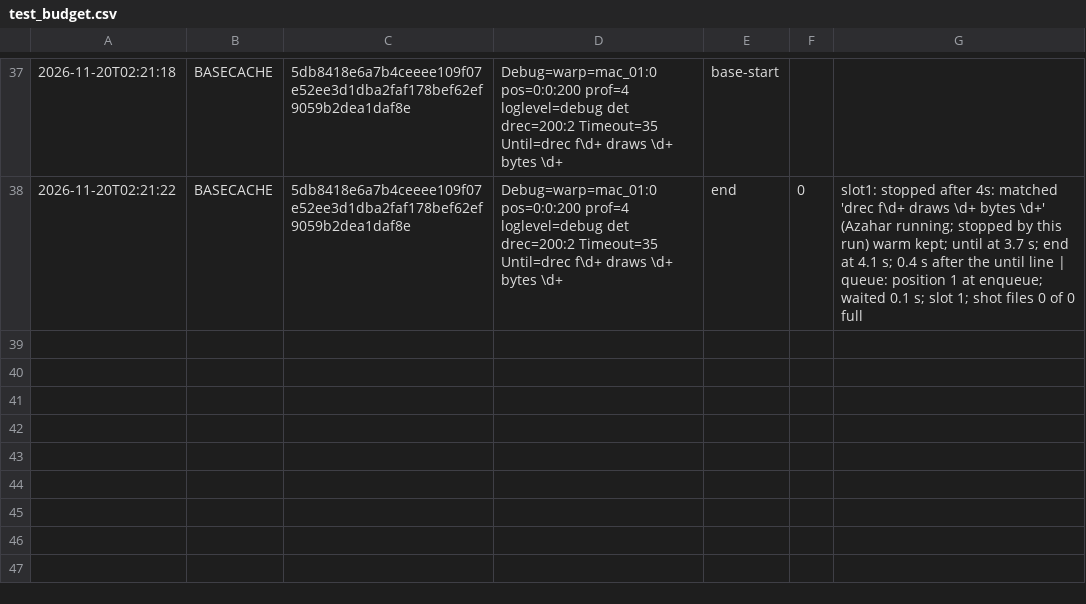
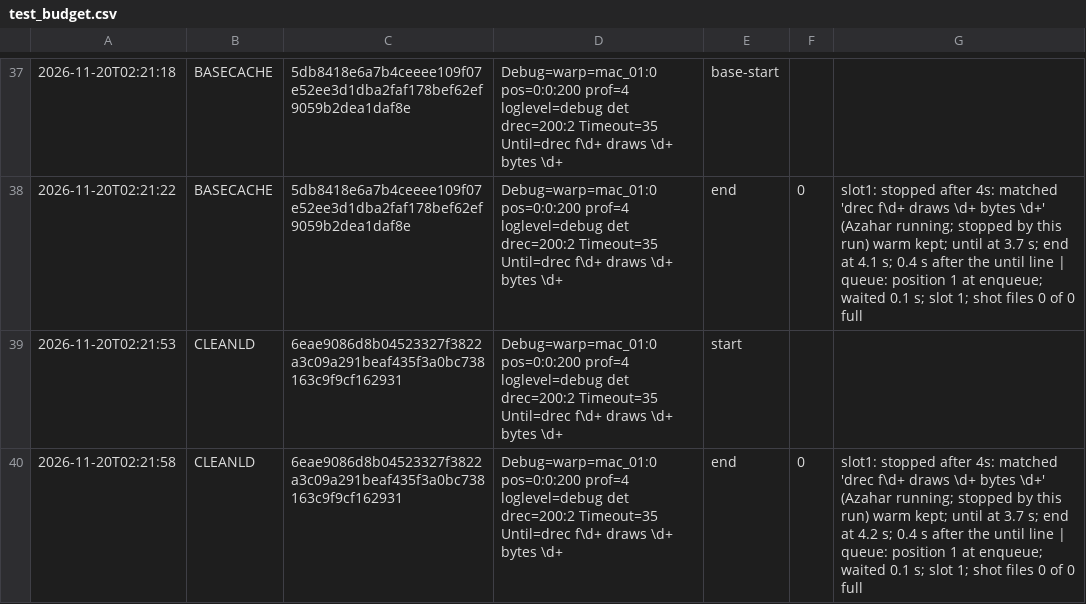
Before and after one commit to SilentMystification/papermario-3ds-port, a CSV file: 3ds/logs/test_budget.csv, drawn as a sheet; only a part is shown, gaps mark what is left out; the diff names each change by its address in the sheet, - before the commit and + after, or states it on an @@ line.

Commit message:
CLEANLD 2: gate. host PASS; spot_mac01_drec 1/1 byte-equal; c0gate calls 82 interp 32 state 23 (expected calls 86): FAIL on calls

```diff
--- a/3ds/logs/test_budget.csv
+++ b/3ds/logs/test_budget.csv
+row 39: 2026-11-20T02:21:53 | CLEANLD | 6eae9086d8b04523327f3822a3c09a291beaf435f3a0bc738163c9f9cf162931 | Debug=warp=mac_01:0 pos=0:0:200 prof=4 loglevel=debug det drec=200:2 Timeout=35 Until=drec f\d+ draws \d+ bytes \d+ | start
+row 40: 2026-11-20T02:21:58 | CLEANLD | 6eae9086d8b04523327f3822a3c09a291beaf435f3a0bc738163c9f9cf162931 | Debug=warp=mac_01:0 pos=0:0:200 prof=4 loglevel=debug det drec=200:2 Timeout=35 Until=drec f\d+ draws \d+ bytes \d+ | end | 0 | slot1: stopped after 4s: matched 'drec f\d+ draws \d+ bytes \d+' (Azahar running; stopped by this run) warm kept; until at 3.7 s; end at 4.2 s; 0.4 s after the until line | queue: position 1 at enqueue; waited 0.1 s; slot 1; shot files 0 of 0 full
```
Also changed, not shown: 3 other files.
